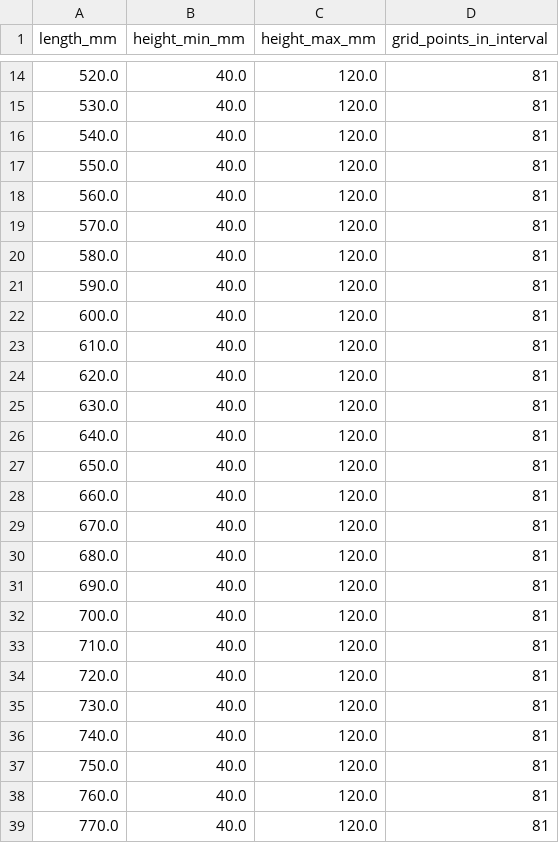
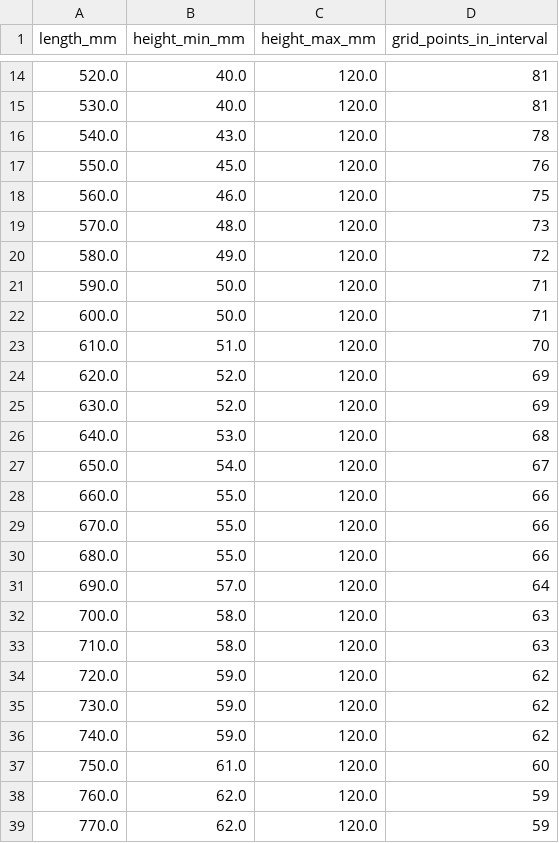
Before and after one commit to michi-rgb/surrogate-2d-fem, a CSV file: output/dimension_ranges.csv, drawn as a sheet; only a part is shown, gaps mark what is left out; the diff covers the shown part only.

```diff
--- a/output/dimension_ranges.csv
+++ b/output/dimension_ranges.csv
@@ -15,25 +15,25 @@
 530.0,40.0,120.0,81
-540.0,40.0,120.0,81
-550.0,40.0,120.0,81
-560.0,40.0,120.0,81
-570.0,40.0,120.0,81
-580.0,40.0,120.0,81
-590.0,40.0,120.0,81
-600.0,40.0,120.0,81
-610.0,40.0,120.0,81
-620.0,40.0,120.0,81
-630.0,40.0,120.0,81
-640.0,40.0,120.0,81
-650.0,40.0,120.0,81
-660.0,40.0,120.0,81
-670.0,40.0,120.0,81
-680.0,40.0,120.0,81
-690.0,40.0,120.0,81
-700.0,40.0,120.0,81
-710.0,40.0,120.0,81
-720.0,40.0,120.0,81
-730.0,40.0,120.0,81
-740.0,40.0,120.0,81
-750.0,40.0,120.0,81
-760.0,40.0,120.0,81
-770.0,40.0,120.0,81
+540.0,43.0,120.0,78
+550.0,45.0,120.0,76
+560.0,46.0,120.0,75
+570.0,48.0,120.0,73
+580.0,49.0,120.0,72
+590.0,50.0,120.0,71
+600.0,50.0,120.0,71
+610.0,51.0,120.0,70
+620.0,52.0,120.0,69
+630.0,52.0,120.0,69
+640.0,53.0,120.0,68
+650.0,54.0,120.0,67
+660.0,55.0,120.0,66
+670.0,55.0,120.0,66
+680.0,55.0,120.0,66
+690.0,57.0,120.0,64
+700.0,58.0,120.0,63
+710.0,58.0,120.0,63
+720.0,59.0,120.0,62
+730.0,59.0,120.0,62
+740.0,59.0,120.0,62
+750.0,61.0,120.0,60
+760.0,62.0,120.0,59
+770.0,62.0,120.0,59
```
Also changed, not shown: 86 edited cells elsewhere in this file, output/design_grid.csv, output/fem_verified_candidates.csv, 12 other files.
